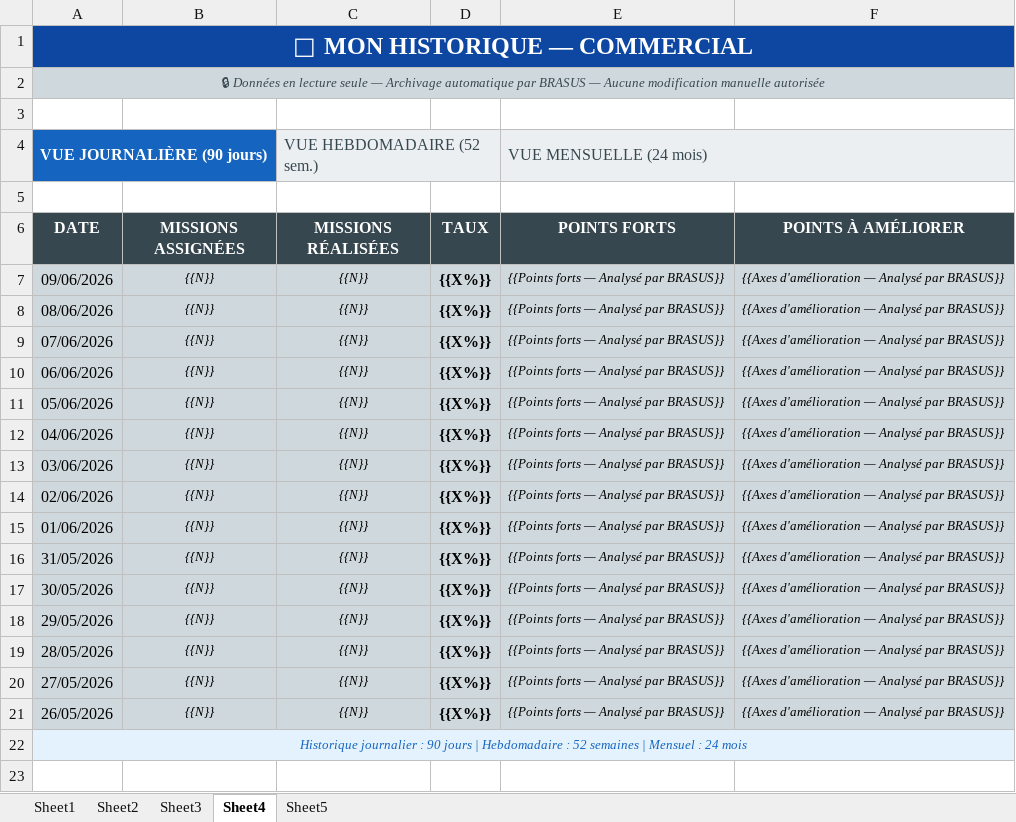
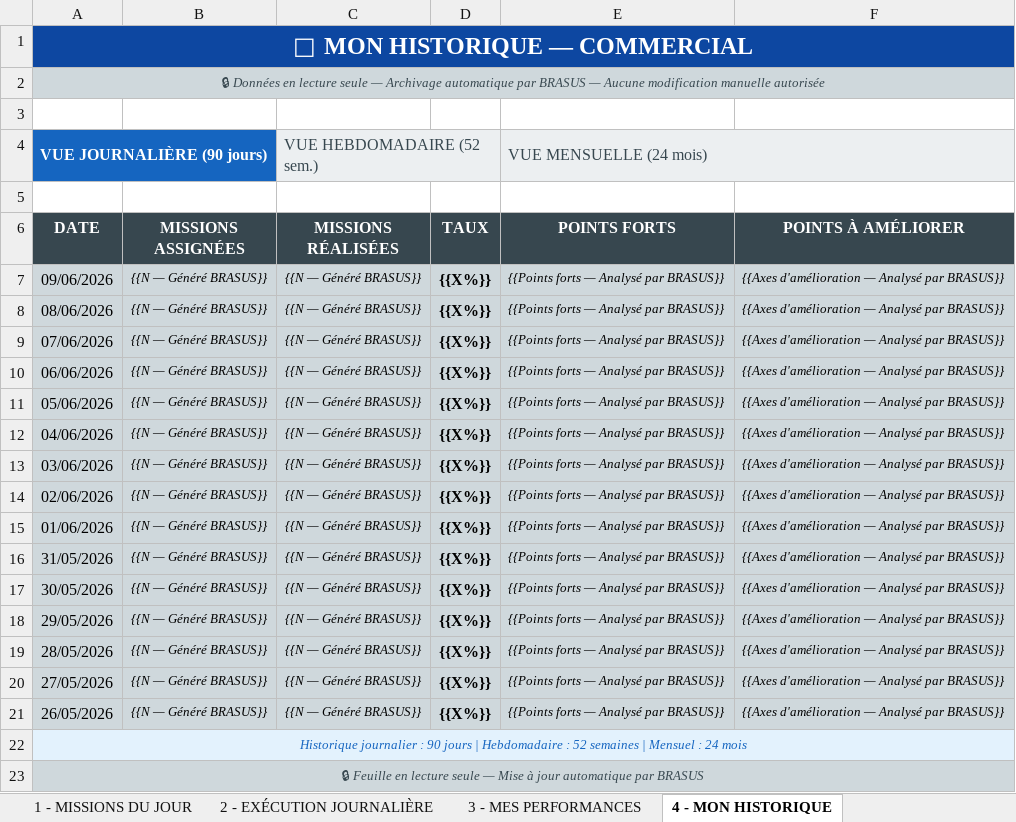
Before and after one commit to digitalmasteryformation-brazus/BRAZUS-OS-2026-REVU, an Excel workbook: brasus/skills/google-workspace/sheets/BRASUS_COMMERCIAL.xlsx, sheet 4 - MON HISTORIQUE, drawn as a sheet; values as stored, in another font and other column widths than the file's, no borders; the diff names each change by its address in the sheet, - before the commit and + after, or states it on an @@ line.

```diff
--- a/brasus/skills/google-workspace/sheets/BRASUS_COMMERCIAL.xlsx (sheet 4 - MON HISTORIQUE)
+++ b/brasus/skills/google-workspace/sheets/BRASUS_COMMERCIAL.xlsx (sheet 4 - MON HISTORIQUE)
-sheet tab: Sheet1
+sheet tab: 1 - MISSIONS DU JOUR
-sheet tab: Sheet2
+sheet tab: 2 - EXÉCUTION JOURNALIÈRE
-sheet tab: Sheet3
+sheet tab: 3 - MES PERFORMANCES
-sheet tab: Sheet4
+sheet tab: 4 - MON HISTORIQUE
-B7:B21 (MISSIONS ASSIGNÉES): {{N}}
+B7:B21 (MISSIONS ASSIGNÉES): {{N — Généré BRASUS}}
-C7:C21 (MISSIONS RÉALISÉES): {{N}}
+C7:C21 (MISSIONS RÉALISÉES): {{N — Généré BRASUS}}
+row 23: 🔒 Feuille en lecture seule — Mise à jour automatique par BRASUS
```
Also changed, not shown: sheet 5 - PLAN D'AMÉLIORATION, sheet 3 - MES PERFORMANCES, sheet 1 - MISSIONS DU JOUR, sheet 2 - EXÉCUTION JOURNALIÈRE, other sheet tabs, brasus/skills/google-workspace/sheets/BRASUS_COCKPIT_DG.xlsx, brasus/skills/google-workspace/sheets/BRASUS_FINANCE.xlsx, 4 other files.
